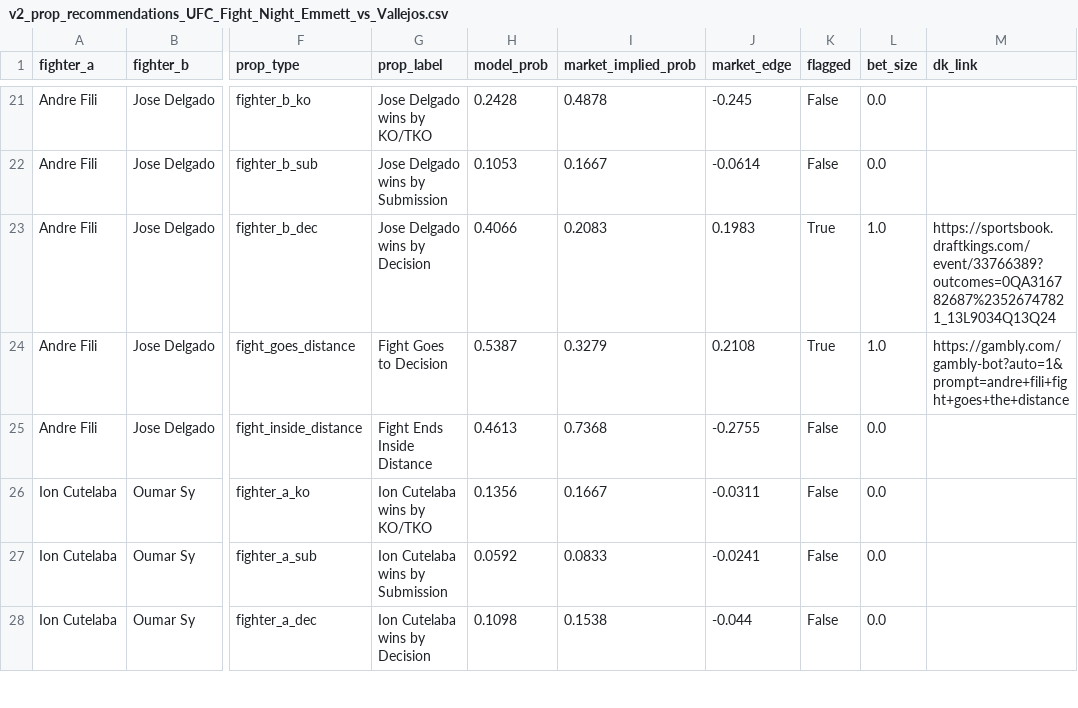
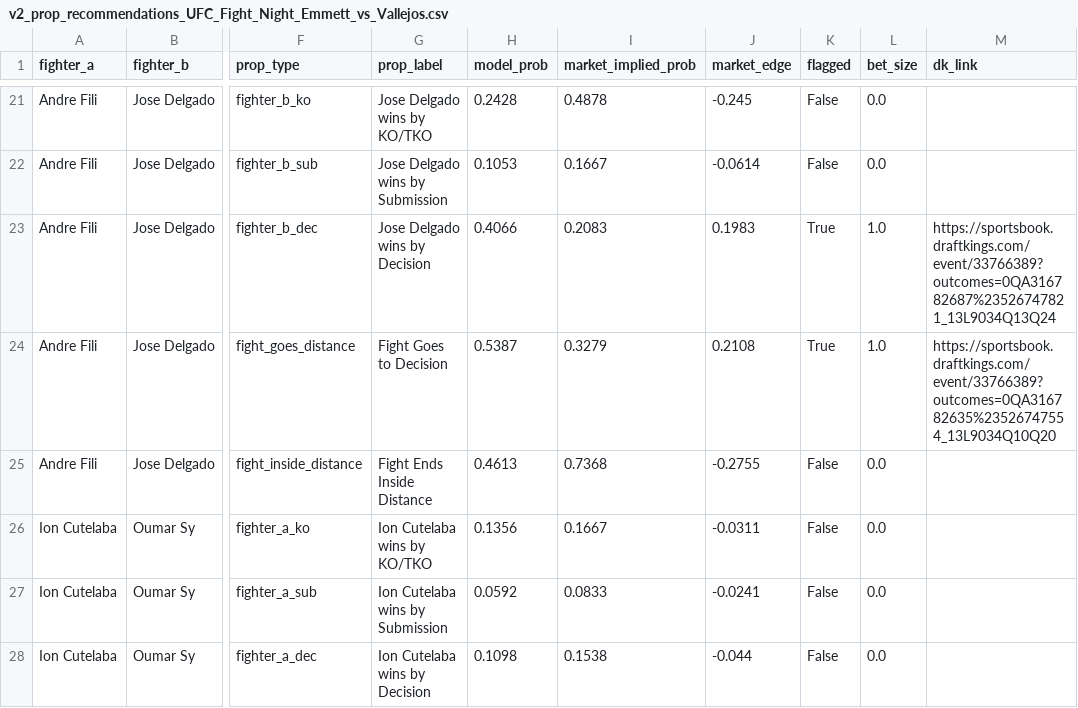
Before and after one commit to zwinship/OctaStats_UFC_Model_V2, a CSV file: predictions/v2_prop_recommendations_UFC_Fight_Night_Emmett_vs_Vallejos.csv, drawn as a sheet; only a part is shown, gaps mark what is left out; the diff names each change by its address in the sheet, - before the commit and + after, or states it on an @@ line.

Commit message:
V2 prop predictions: UFC Fight Night: Emmett vs. Vallejos — 2026-03-14

```diff
--- a/predictions/v2_prop_recommendations_UFC_Fight_Night_Emmett_vs_Vallejos.csv
+++ b/predictions/v2_prop_recommendations_UFC_Fight_Night_Emmett_vs_Vallejos.csv
-M24 (dk_link): https://gambly.com/gambly-bot?auto=1&prompt=andre+fili+fight+goes+the+distance
+M24 (dk_link): https://sportsbook.draftkings.com/event/33766389?outcomes=0QA316782635%23526747554_13L9034Q10Q20
```
